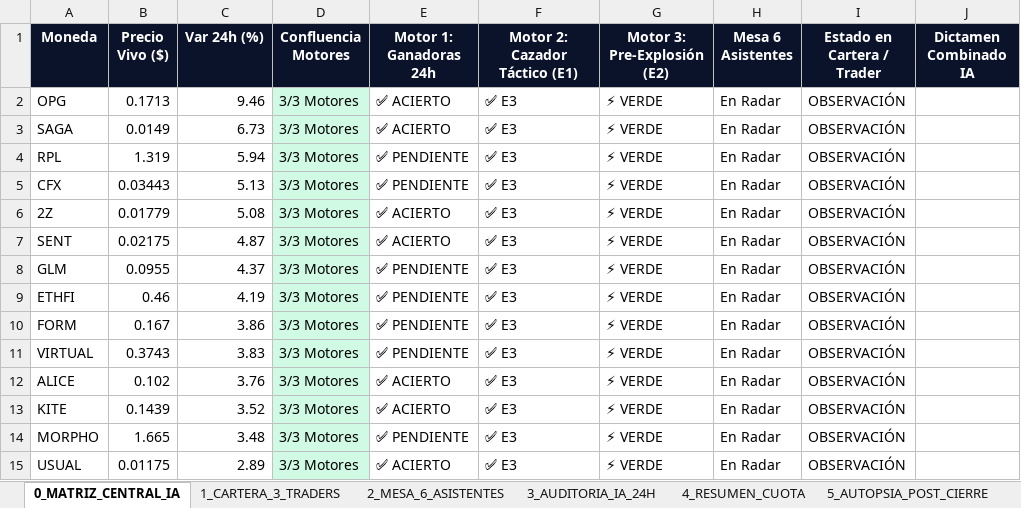
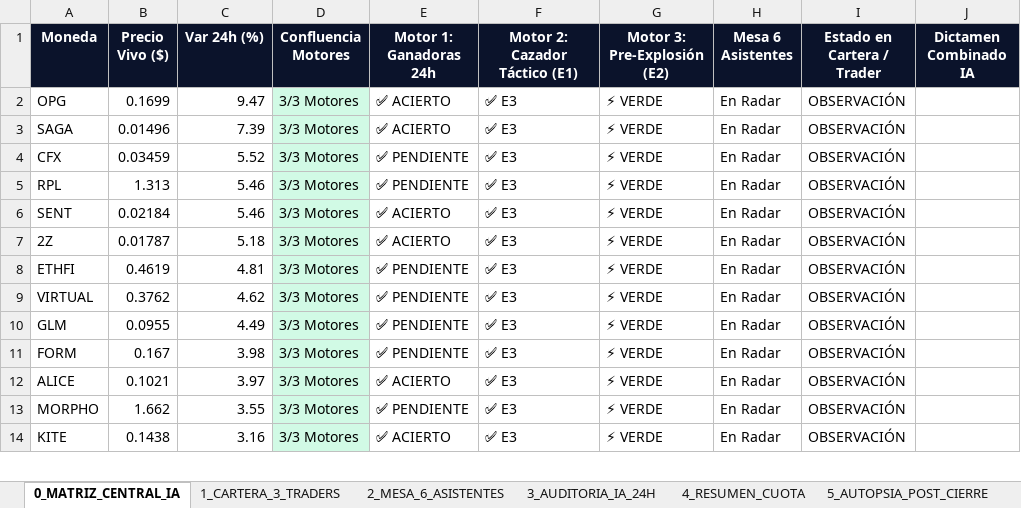
Before and after one commit to kjanoto-coder/panel-cripto, an Excel workbook: AUDITORIA_SEMANAL_PRUEBA.xlsx, sheet 0_MATRIZ_CENTRAL_IA, drawn as a sheet; only a part is shown; values as stored, in another font and other column widths than the file's, no borders; removed rows and columns are numbered as before the commit, all else as after; the diff covers the shown part only; the diff names each change by its address in the sheet, - before the commit and + after, or states it on an @@ line.

```diff
--- a/AUDITORIA_SEMANAL_PRUEBA.xlsx (sheet 0_MATRIZ_CENTRAL_IA)
+++ b/AUDITORIA_SEMANAL_PRUEBA.xlsx (sheet 0_MATRIZ_CENTRAL_IA)
-B2 (Precio Vivo ($)): 0.1713
+B2 (Precio Vivo ($)): 0.1699
-C2 (Var 24h (%)): 9.46
+C2 (Var 24h (%)): 9.47
-B3 (Precio Vivo ($)): 0.0149
+B3 (Precio Vivo ($)): 0.01496
-C3 (Var 24h (%)): 6.73
+C3 (Var 24h (%)): 7.39
+row 4: CFX | 0.03459 | 5.52 | 3/3 Motores | ✅ PENDIENTE | ✅ E3 | ⚡ VERDE | En Radar | OBSERVACIÓN
-B5 (Precio Vivo ($)): 1.319
+B5 (Precio Vivo ($)): 1.313
-C5 (Var 24h (%)): 5.94
+C5 (Var 24h (%)): 5.46
-A6 (Moneda): CFX
+A6 (Moneda): SENT
-B6 (Precio Vivo ($)): 0.03443
+B6 (Precio Vivo ($)): 0.02184
-C6 (Var 24h (%)): 5.13
+C6 (Var 24h (%)): 5.46
-E6 (Motor 1: Ganadoras 24h): ✅ PENDIENTE
+E6 (Motor 1: Ganadoras 24h): ✅ ACIERTO
-B7 (Precio Vivo ($)): 0.01779
+B7 (Precio Vivo ($)): 0.01787
-C7 (Var 24h (%)): 5.08
+C7 (Var 24h (%)): 5.18
-A8 (Moneda): SENT
+A8 (Moneda): ETHFI
-B8 (Precio Vivo ($)): 0.02175
+B8 (Precio Vivo ($)): 0.4619
-C8 (Var 24h (%)): 4.87
+C8 (Var 24h (%)): 4.81
-E8 (Motor 1: Ganadoras 24h): ✅ ACIERTO
+E8 (Motor 1: Ganadoras 24h): ✅ PENDIENTE
+row 9: VIRTUAL | 0.3762 | 4.62 | 3/3 Motores | ✅ PENDIENTE | ✅ E3 | ⚡ VERDE | En Radar | OBSERVACIÓN
-C10 (Var 24h (%)): 4.37
+C10 (Var 24h (%)): 4.49
-row 9: ETHFI | 0.46 | 4.19 | 3/3 Motores | ✅ PENDIENTE | ✅ E3 | ⚡ VERDE | En Radar | OBSERVACIÓN
-C11 (Var 24h (%)): 3.86
+C11 (Var 24h (%)): 3.98
-row 11: VIRTUAL | 0.3743 | 3.83 | 3/3 Motores | ✅ PENDIENTE | ✅ E3 | ⚡ VERDE | En Radar | OBSERVACIÓN
-B12 (Precio Vivo ($)): 0.102
+B12 (Precio Vivo ($)): 0.1021
-C12 (Var 24h (%)): 3.76
+C12 (Var 24h (%)): 3.97
-row 13: KITE | 0.1439 | 3.52 | 3/3 Motores | ✅ ACIERTO | ✅ E3 | ⚡ VERDE | En Radar | OBSERVACIÓN
-B13 (Precio Vivo ($)): 1.665
+B13 (Precio Vivo ($)): 1.662
-C13 (Var 24h (%)): 3.48
+C13 (Var 24h (%)): 3.55
-A14 (Moneda): USUAL
+A14 (Moneda): KITE
-B14 (Precio Vivo ($)): 0.01175
+B14 (Precio Vivo ($)): 0.1438
-C14 (Var 24h (%)): 2.89
+C14 (Var 24h (%)): 3.16
```
Also changed, not shown: 47 added rows, 46 removed rows and 181 edited cells elsewhere in this sheet, sheet 2_MESA_6_ASISTENTES, sheet 3_AUDITORIA_IA_24H, sheet 1_CARTERA_3_TRADERS, sheet 4_RESUMEN_CUOTA, sheet 6_EVOLUCION_CEREBRO_IA, MATRIZ_CENTRAL_ECOSISTEMA.xlsx, 3 other files.
